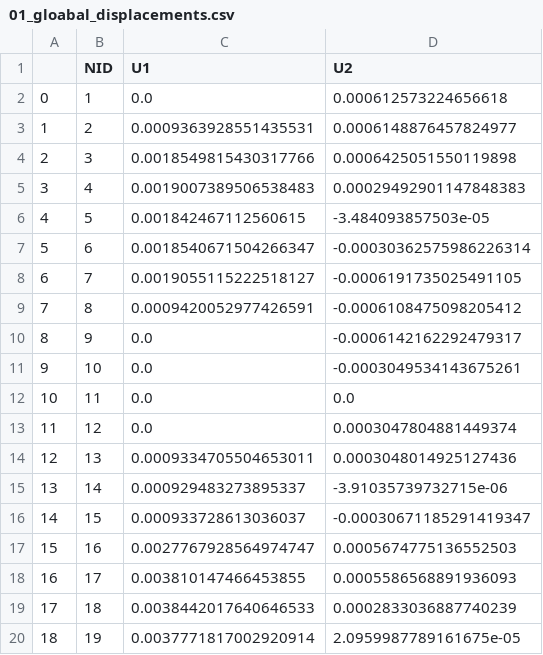
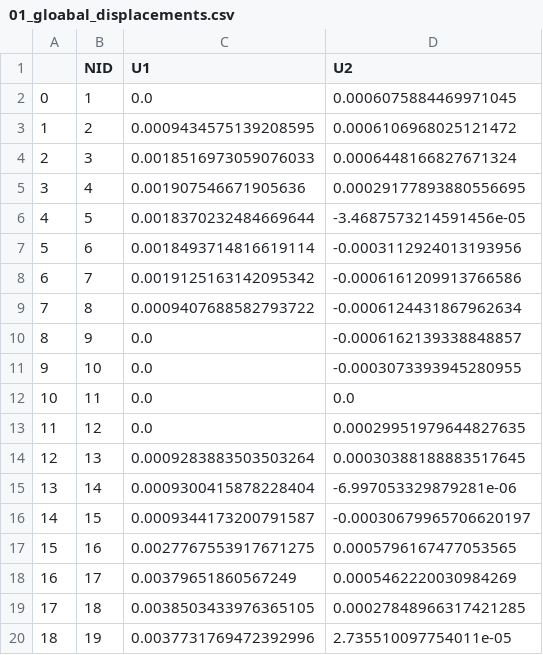
Before and after one commit to Dat240Guy/AE_Masters_Project, a CSV file: Results/SimplePlateModel-0000/01_gloabal_displacements.csv, drawn as a sheet; only a part is shown; the diff covers the shown part only.

```diff
--- a/Results/SimplePlateModel-0000/01_gloabal_displacements.csv
+++ b/Results/SimplePlateModel-0000/01_gloabal_displacements.csv
@@ -1,20 +1,20 @@
 ,NID,U1,U2
-0,1,0.0,0.000612573224656618
-1,2,0.0009363928551435531,0.0006148876457824977
-2,3,0.0018549815430317766,0.0006425051550119898
-3,4,0.0019007389506538483,0.00029492901147848383
-4,5,0.001842467112560615,-3.484093857503e-05
-5,6,0.0018540671504266347,-0.00030362575986226314
-6,7,0.0019055115222518127,-0.0006191735025491105
-7,8,0.0009420052977426591,-0.0006108475098205412
-8,9,0.0,-0.0006142162292479317
-9,10,0.0,-0.0003049534143675261
+0,1,0.0,0.0006075884469971045
+1,2,0.0009434575139208595,0.0006106968025121472
+2,3,0.0018516973059076033,0.0006448166827671324
+3,4,0.001907546671905636,0.00029177893880556695
+4,5,0.0018370232484669644,-3.4687573214591456e-05
+5,6,0.0018493714816619114,-0.0003112924013193956
+6,7,0.0019125163142095342,-0.0006161209913766586
+7,8,0.0009407688582793722,-0.0006124431867962634
+8,9,0.0,-0.0006162139338848857
+9,10,0.0,-0.0003073393945280955
 10,11,0.0,0.0
-11,12,0.0,0.0003047804881449374
-12,13,0.0009334705504653011,0.0003048014925127436
-13,14,0.000929483273895337,-3.91035739732715e-06
-14,15,0.000933728613036037,-0.00030671185291419347
-15,16,0.0027767928564974747,0.0005674775136552503
-16,17,0.003810147466453855,0.0005586568891936093
-17,18,0.0038442017640646533,0.0002833036887740239
-18,19,0.0037771817002920914,2.0959987789161675e-05
+11,12,0.0,0.00029951979644827635
+12,13,0.0009283883503503264,0.00030388188883517645
+13,14,0.0009300415878228404,-6.997053329879281e-06
+14,15,0.0009344173200791587,-0.00030679965706620197
+15,16,0.0027767553917671275,0.0005796167477053565
+16,17,0.00379651860567249,0.0005462220030984269
+17,18,0.0038503433976365105,0.00027848966317421285
+18,19,0.0037731769472392996,2.735510097754011e-05
```
Also changed, not shown: 32 edited cells elsewhere in this file, Results/Hole_IN_Square_Plate_2-0002/01_gloabal_displacements.csv, Results/Hole_IN_Square_Plate_2-0002/02_gloabal_strains.csv, 22 other files.
